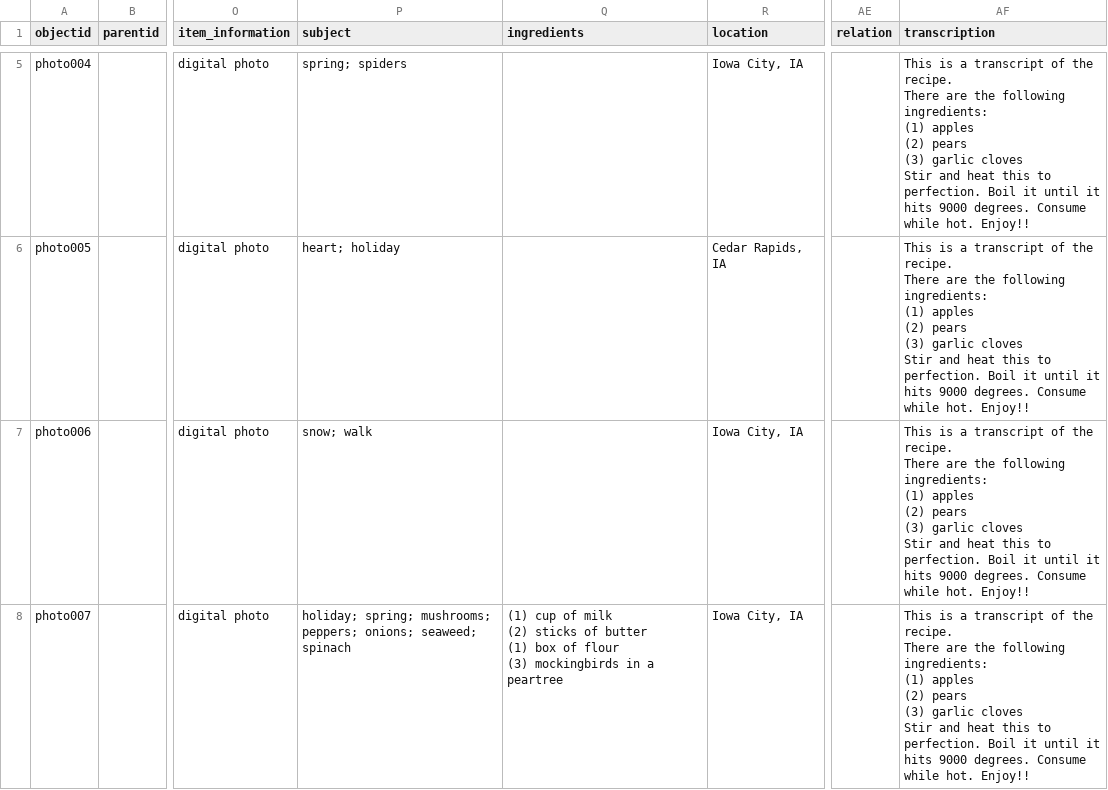
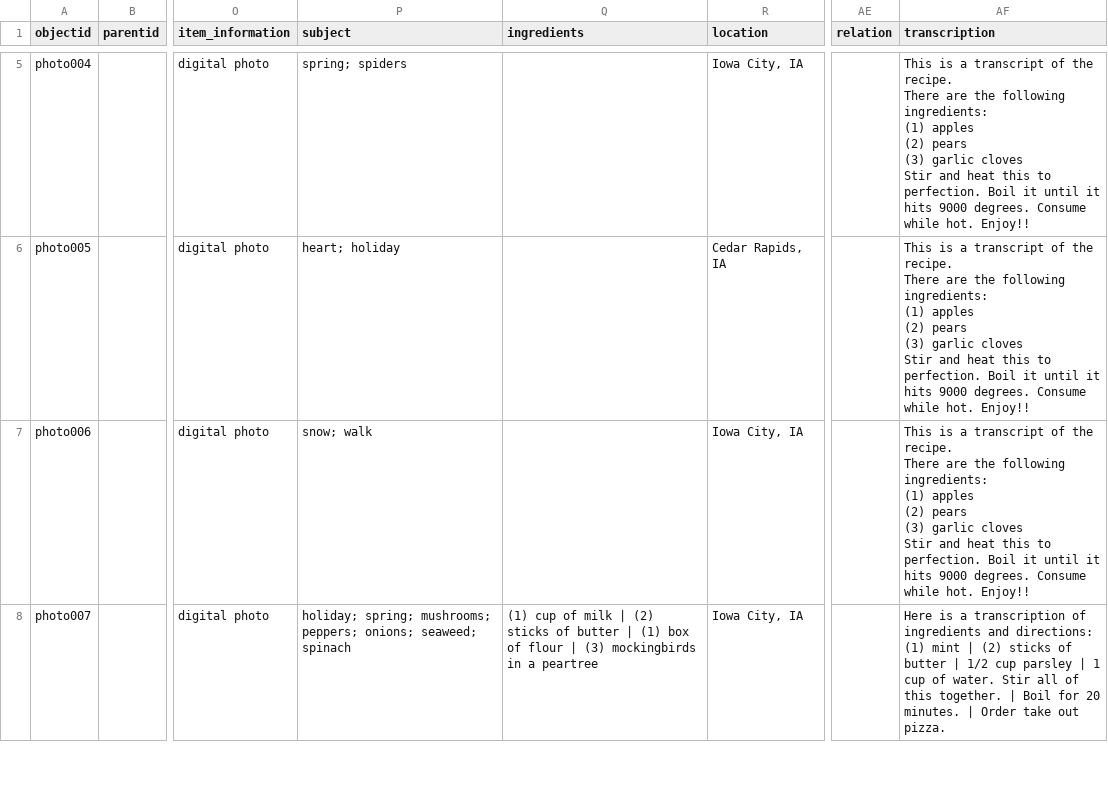
Before and after one commit to smblalock227/infoorg-demo2, a CSV file: _data/photo-demo2.csv, drawn as a sheet; only a part is shown, gaps mark what is left out; ↵ is a line break in a cell; the diff covers the shown part only; the diff names each change by its address in the sheet, - before the commit and + after, or states it on an @@ line.

Commit message:
Add files via upload

```diff
--- a/_data/photo-demo2.csv
+++ b/_data/photo-demo2.csv
-Q8 (ingredients): …of milk ↵ (2) sticks of butter ↵ (1) box of flour ↵ (3) mockingbirds…
+Q8 (ingredients): …of milk | (2) sticks of butter | (1) box of flour | (3) mockingbirds…
-AF8 (transcription): This is a transcript of the recipe. ↵ There are the following ingredients: ↵ (1) apples ↵ (2) pears ↵ (3) garlic cloves ↵ Stir and heat this to perfection. Boil it until it hits 9000 degrees. Consume while hot. Enjoy!!
+AF8 (transcription): Here is a transcription of ingredients and directions: (1) mint | (2) sticks of butter | 1/2 cup parsley | 1 cup of water. Stir all of this together. | Boil for 20 minutes. | Order take out pizza.
```
Also changed, not shown: 1 edited cell elsewhere in this file.
